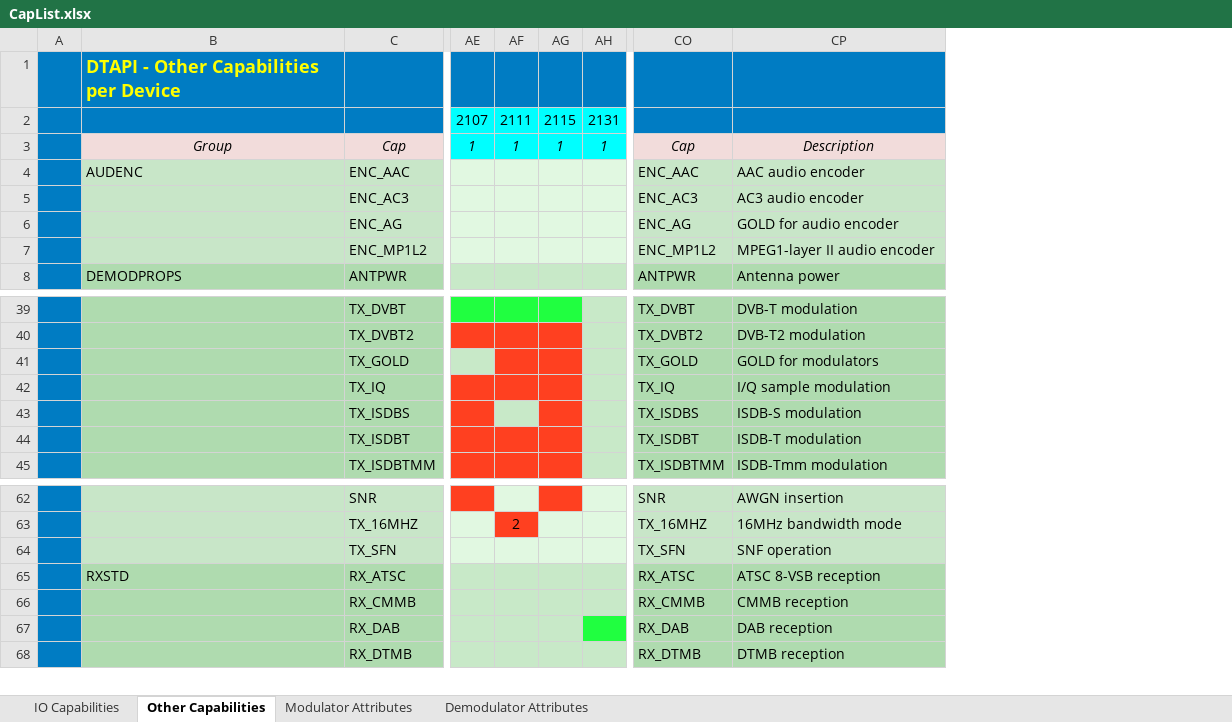
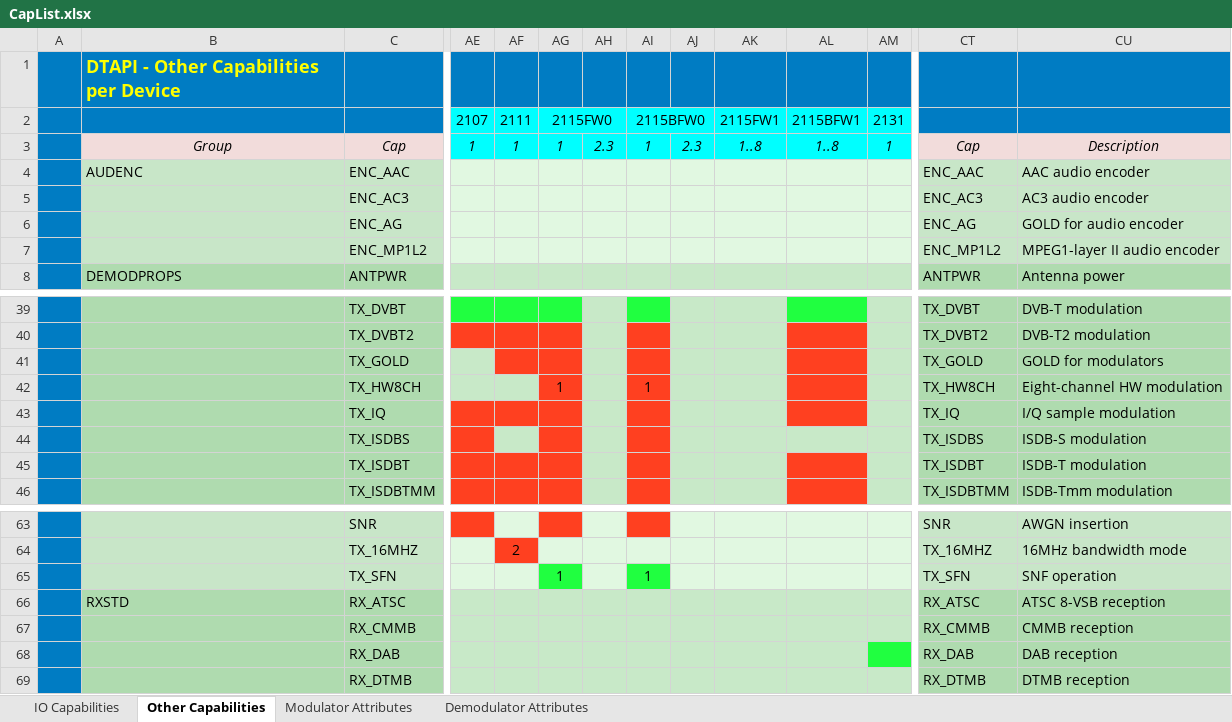
Before and after one commit to levic/dektec, an Excel workbook: LinuxSDK/DTAPI/Doc/CapList.xlsx, sheet Other Capabilities, drawn as a sheet; only a part is shown, gaps mark what is left out; values as stored, in another font and other column widths than the file's, no borders; addresses are those after the commit; rows hold the shown columns only; the diff names each change by its address in the sheet, - before the commit and + after, or states it on an @@ line.

```diff
--- a/LinuxSDK/DTAPI/Doc/CapList.xlsx (sheet Other Capabilities)
+++ b/LinuxSDK/DTAPI/Doc/CapList.xlsx (sheet Other Capabilities)
+column AH, row 3: 2.3
+column AI, rows 2-3: 2115BFW0 | 1; row 65: 1
+column AJ, row 3: 2.3
+column AK, rows 2-3: 2115FW1 | 1..8
+column AL, rows 2-3: 2115BFW1 | 1..8
-AG2: 2115
+AG2: 2115FW0
+AG2:AH2 merged
+row 42:  |  | TX_HW8CH |  |  | 1 |  | 1 |  |  |  |  | TX_HW8CH | Eight-channel HW modulation
-AG65: (empty)
+AG65: 1
-AG65 fill: #E1F8E1
+AG65 fill: #20FF40
```
Also changed, not shown: sheet IO Capabilities, sheet Modulator Attributes, 54 other files.
